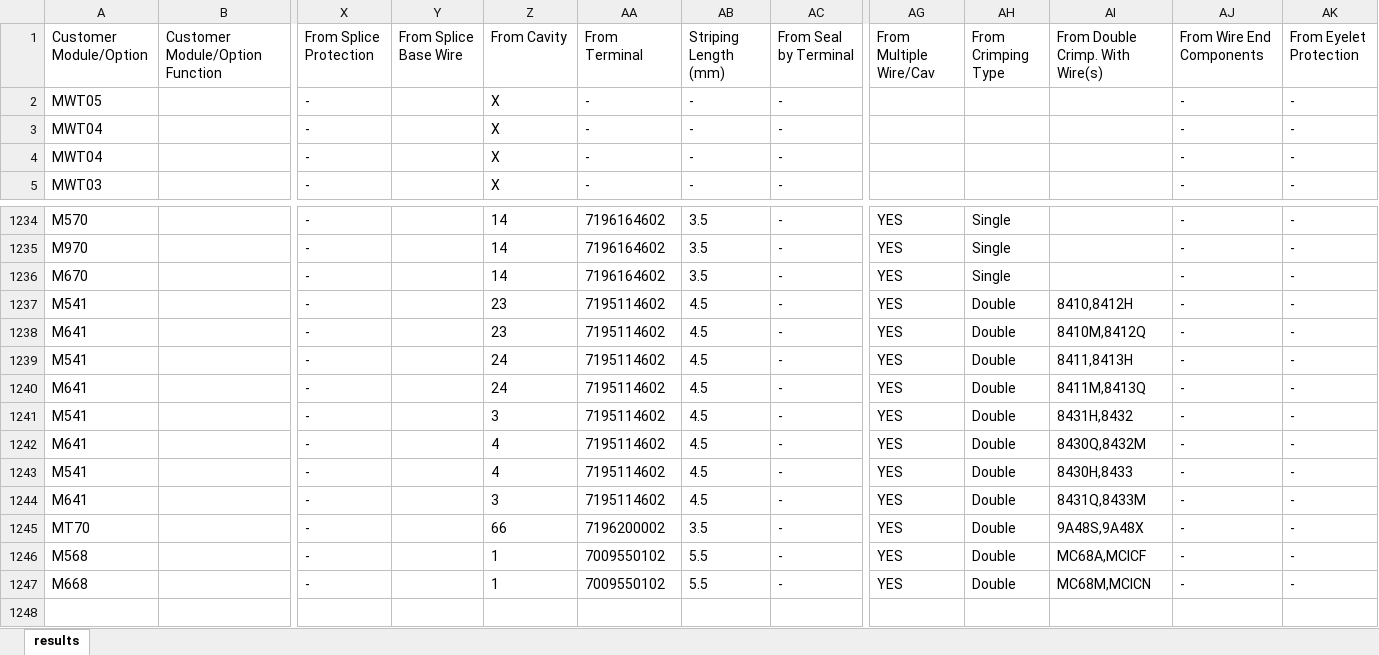
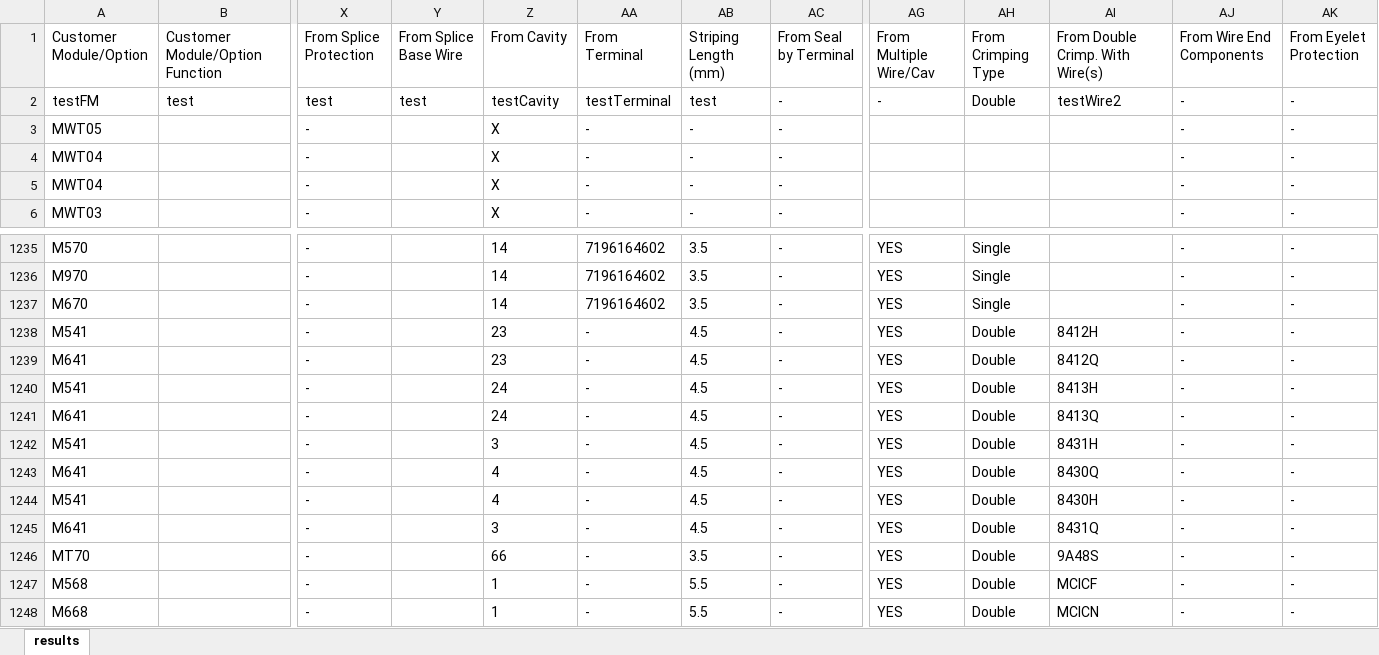
Before and after one commit to AbdelkarimChamlal/Wires, an Excel workbook: src/main/resources/new max.xlsx, sheet results, drawn as a sheet; only a part is shown, gaps mark what is left out; values as stored, in another font and other column widths than the file's, no borders; addresses are those after the commit; rows hold the shown columns only; the diff names each change by its address in the sheet, - before the commit and + after, or states it on an @@ line.

```diff
--- a/src/main/resources/new max.xlsx (sheet results)
+++ b/src/main/resources/new max.xlsx (sheet results)
+row 2: testFM | test | test | test | testCavity | testTerminal | test | - | - | Double | testWire2 | - | -
-AA1238:AA1245 (From Terminal): 7195114602
+AA1238:AA1245 (From Terminal): -
-AI1238 (From Double Crimp. With Wire(s)): 8410,8412H
+AI1238 (From Double Crimp. With Wire(s)): 8412H
-AI1239 (From Double Crimp. With Wire(s)): 8410M,8412Q
+AI1239 (From Double Crimp. With Wire(s)): 8412Q
-AI1240 (From Double Crimp. With Wire(s)): 8411,8413H
+AI1240 (From Double Crimp. With Wire(s)): 8413H
-AI1241 (From Double Crimp. With Wire(s)): 8411M,8413Q
+AI1241 (From Double Crimp. With Wire(s)): 8413Q
-AI1242 (From Double Crimp. With Wire(s)): 8431H,8432
+AI1242 (From Double Crimp. With Wire(s)): 8431H
-AI1243 (From Double Crimp. With Wire(s)): 8430Q,8432M
+AI1243 (From Double Crimp. With Wire(s)): 8430Q
-AI1244 (From Double Crimp. With Wire(s)): 8430H,8433
+AI1244 (From Double Crimp. With Wire(s)): 8430H
-AI1245 (From Double Crimp. With Wire(s)): 8431Q,8433M
+AI1245 (From Double Crimp. With Wire(s)): 8431Q
-AA1246 (From Terminal): 7196200002
+AA1246 (From Terminal): -
-AI1246 (From Double Crimp. With Wire(s)): 9A48S,9A48X
+AI1246 (From Double Crimp. With Wire(s)): 9A48S
-AA1247:AA1248 (From Terminal): 7009550102
+AA1247:AA1248 (From Terminal): -
-AI1247 (From Double Crimp. With Wire(s)): MC68A,MCICF
+AI1247 (From Double Crimp. With Wire(s)): MCICF
-AI1248 (From Double Crimp. With Wire(s)): MC68M,MCICN
+AI1248 (From Double Crimp. With Wire(s)): MCICN
```
Also changed, not shown: src/main/resources/max.xlsx, 25 other files.
